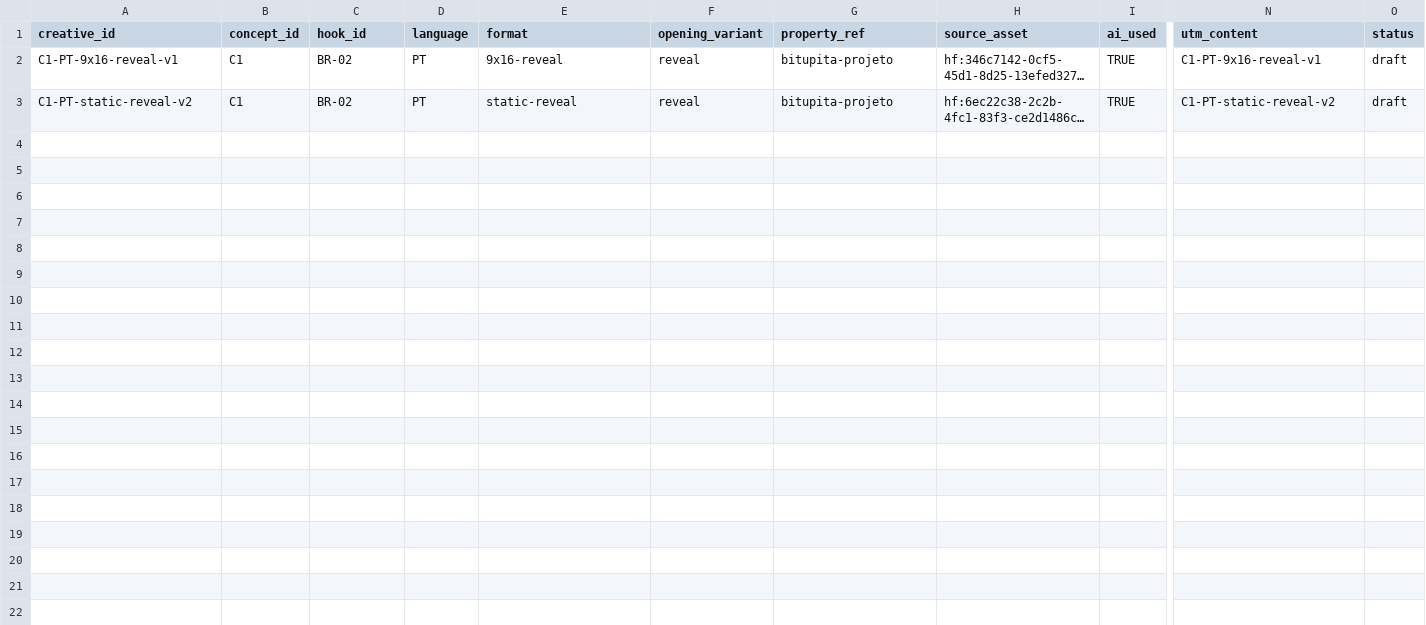
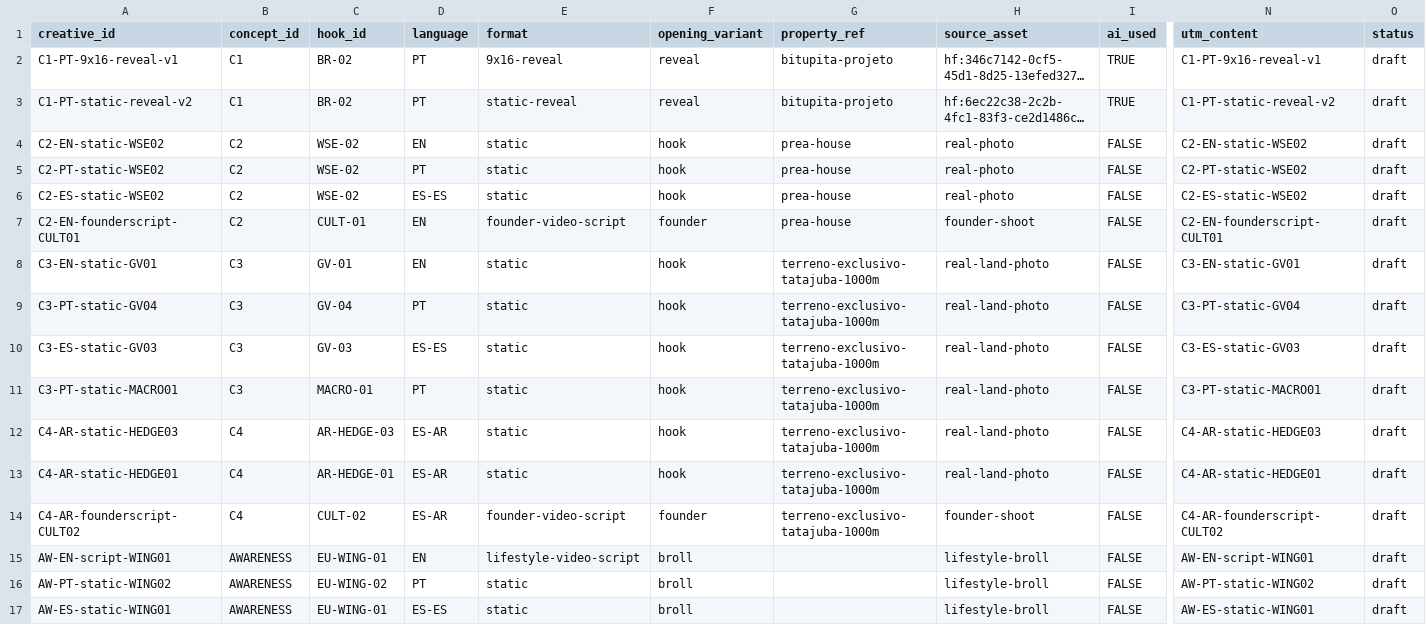
Before and after one commit to bernardocw2024/terraventos-2026site, a CSV file: adfactory/data/creatives.csv, drawn as a sheet; only a part is shown, gaps mark what is left out; long unchanged cells end in …; rows hold the shown columns only; the diff names each change by its address in the sheet, - before the commit and + after, or states it on an @@ line.

```diff
--- a/adfactory/data/creatives.csv
+++ b/adfactory/data/creatives.csv
+row 4: C2-EN-static-WSE02 | C2 | WSE-02 | EN | static | hook | prea-house | real-photo | FALSE | C2-EN-static-WSE02 | draft
+row 5: C2-PT-static-WSE02 | C2 | WSE-02 | PT | static | hook | prea-house | real-photo | FALSE | C2-PT-static-WSE02 | draft
+row 6: C2-ES-static-WSE02 | C2 | WSE-02 | ES-ES | static | hook | prea-house | real-photo | FALSE | C2-ES-static-WSE02 | draft
+row 7: C2-EN-founderscript-CULT01 | C2 | CULT-01 | EN | founder-video-script | founder | prea-house | founder-shoot | FALSE | C2-EN-founderscript-CULT01 | draft
+row 8: C3-EN-static-GV01 | C3 | GV-01 | EN | static | hook | terreno-exclusivo-tatajuba-1000m | real-land-photo | FALSE | C3-EN-static-GV01 | draft
+row 9: C3-PT-static-GV04 | C3 | GV-04 | PT | static | hook | terreno-exclusivo-tatajuba-1000m | real-land-photo | FALSE | C3-PT-static-GV04 | draft
+row 10: C3-ES-static-GV03 | C3 | GV-03 | ES-ES | static | hook | terreno-exclusivo-tatajuba-1000m | real-land-photo | FALSE | C3-ES-static-GV03 | draft
+row 11: C3-PT-static-MACRO01 | C3 | MACRO-01 | PT | static | hook | terreno-exclusivo-tatajuba-1000m | real-land-photo | FALSE | C3-PT-static-MACRO01 | draft
+row 12: C4-AR-static-HEDGE03 | C4 | AR-HEDGE-03 | ES-AR | static | hook | terreno-exclusivo-tatajuba-1000m | real-land-photo | FALSE | C4-AR-static-HEDGE03 | draft
+row 13: C4-AR-static-HEDGE01 | C4 | AR-HEDGE-01 | ES-AR | static | hook | terreno-exclusivo-tatajuba-1000m | real-land-photo | FALSE | C4-AR-static-HEDGE01 | draft
+row 14: C4-AR-founderscript-CULT02 | C4 | CULT-02 | ES-AR | founder-video-script | founder | terreno-exclusivo-tatajuba-1000m | founder-shoot | FALSE | C4-AR-founderscript-CULT02 | draft
+row 15: AW-EN-script-WING01 | AWARENESS | EU-WING-01 | EN | lifestyle-video-script | broll |  | lifestyle-broll | FALSE | AW-EN-script-WING01 | draft
+row 16: AW-PT-static-WING02 | AWARENESS | EU-WING-02 | PT | static | broll |  | lifestyle-broll | FALSE | AW-PT-static-WING02 | draft
+row 17: AW-ES-static-WING01 | AWARENESS | EU-WING-01 | ES-ES | static | broll |  | lifestyle-broll | FALSE | AW-ES-static-WING01 | draft
```
Also changed, not shown: 2 other files.
